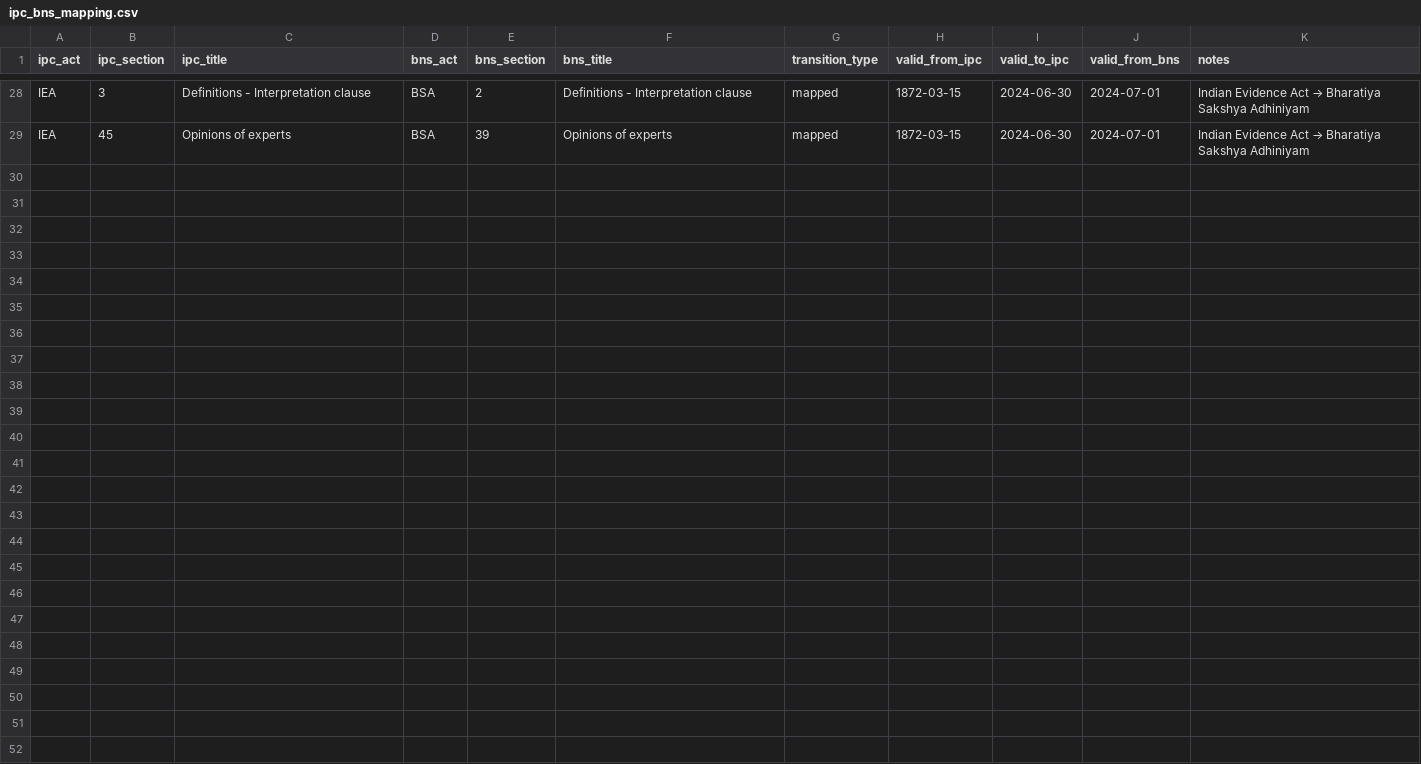
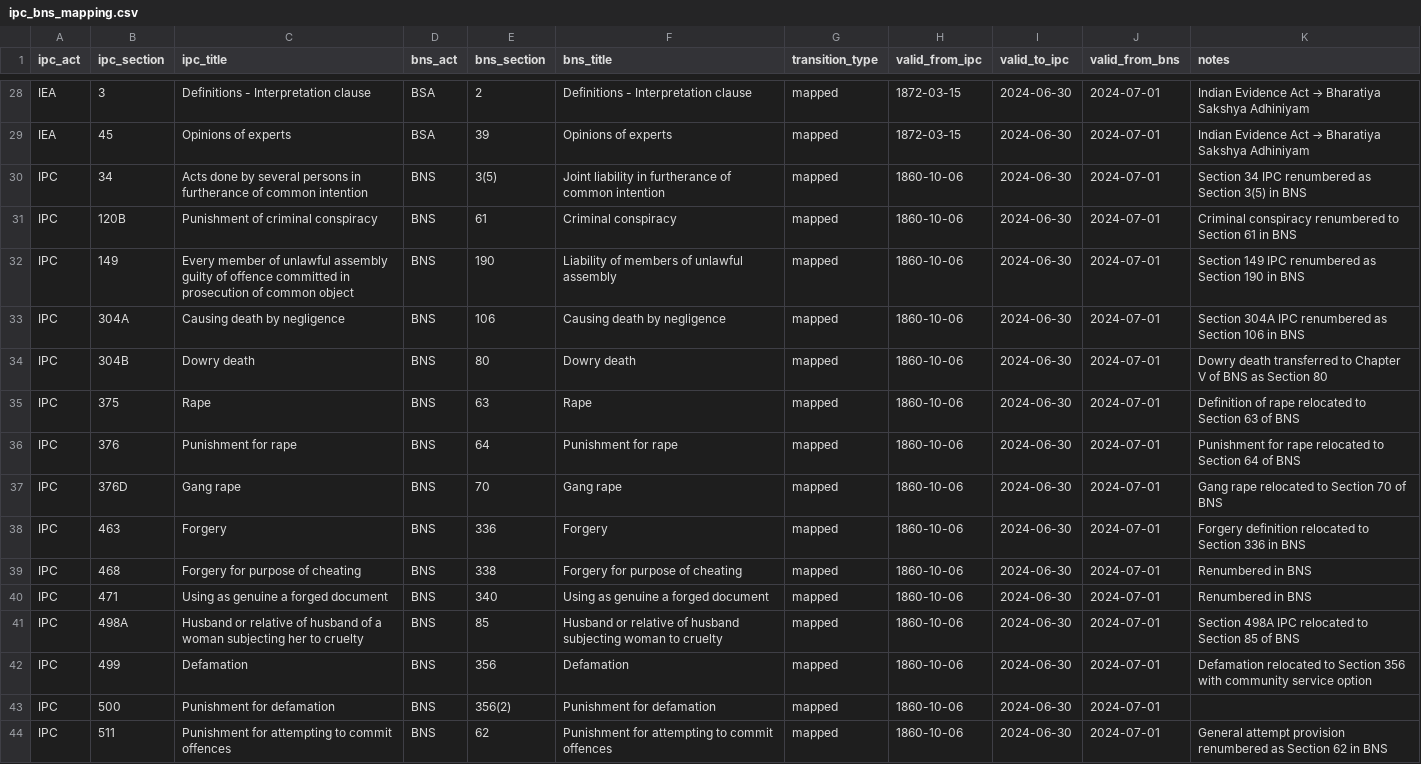
Before and after one commit to VempatiBalaVeerabhadram/NyayaAI, a CSV file: data/raw/acts/ipc_bns_mapping.csv, drawn as a sheet; only a part is shown, gaps mark what is left out.

Commit message:
feat(data): add complete IPC 1860 act (all 575 sections) and 16 landmark Supreme Court precedents across major IPC sections

```diff
--- a/data/raw/acts/ipc_bns_mapping.csv
+++ b/data/raw/acts/ipc_bns_mapping.csv
@@ -29 +29,16 @@ IEA,3,Definitions - Interpretation clause,BSA,2,Definitions - Interpretation cla
 IEA,45,Opinions of experts,BSA,39,Opinions of experts,mapped,1872-03-15,2024-06-30,2024-07-01,Indian Evidence Act → Bharatiya Sakshya Adhiniyam
+IPC,34,Acts done by several persons in furtherance of common intention,BNS,3(5),Joint liability in furtherance of common intention,mapped,1860-10-06,2024-06-30,2024-07-01,Section 34 IPC renumbered as Section 3(5) in BNS
+IPC,120B,Punishment of criminal conspiracy,BNS,61,Criminal conspiracy,mapped,1860-10-06,2024-06-30,2024-07-01,Criminal conspiracy renumbered to Section 61 in BNS
+IPC,149,Every member of unlawful assembly guilty of offence committed in prosecution of common object,BNS,190,Liability of members of unlawful assembly,mapped,1860-10-06,2024-06-30,2024-07-01,Section 149 IPC renumbered as Section 190 in BNS
+IPC,304A,Causing death by negligence,BNS,106,Causing death by negligence,mapped,1860-10-06,2024-06-30,2024-07-01,Section 304A IPC renumbered as Section 106 in BNS
+IPC,304B,Dowry death,BNS,80,Dowry death,mapped,1860-10-06,2024-06-30,2024-07-01,Dowry death transferred to Chapter V of BNS as Section 80
+IPC,375,Rape,BNS,63,Rape,mapped,1860-10-06,2024-06-30,2024-07-01,Definition of rape relocated to Section 63 of BNS
+IPC,376,Punishment for rape,BNS,64,Punishment for rape,mapped,1860-10-06,2024-06-30,2024-07-01,Punishment for rape relocated to Section 64 of BNS
+IPC,376D,Gang rape,BNS,70,Gang rape,mapped,1860-10-06,2024-06-30,2024-07-01,Gang rape relocated to Section 70 of BNS
+IPC,463,Forgery,BNS,336,Forgery,mapped,1860-10-06,2024-06-30,2024-07-01,Forgery definition relocated to Section 336 in BNS
+IPC,468,Forgery for purpose of cheating,BNS,338,Forgery for purpose of cheating,mapped,1860-10-06,2024-06-30,2024-07-01,Renumbered in BNS
+IPC,471,Using as genuine a forged document,BNS,340,Using as genuine a forged document,mapped,1860-10-06,2024-06-30,2024-07-01,Renumbered in BNS
+IPC,498A,Husband or relative of husband of a woman subjecting her to cruelty,BNS,85,Husband or relative of husband subjecting woman to cruelty,mapped,1860-10-06,2024-06-30,2024-07-01,Section 498A IPC relocated to Section 85 of BNS
+IPC,499,Defamation,BNS,356,Defamation,mapped,1860-10-06,2024-06-30,2024-07-01,Defamation relocated to Section 356 with community service option
+IPC,500,Punishment for defamation,BNS,356(2),Punishment for defamation,mapped,1860-10-06,2024-06-30,2024-07-01,
+IPC,511,Punishment for attempting to commit offences,BNS,62,Punishment for attempting to commit offences,mapped,1860-10-06,2024-06-30,2024-07-01,General attempt provision renumbered as Section 62 in BNS
```
Also changed, not shown: 35 other files.
